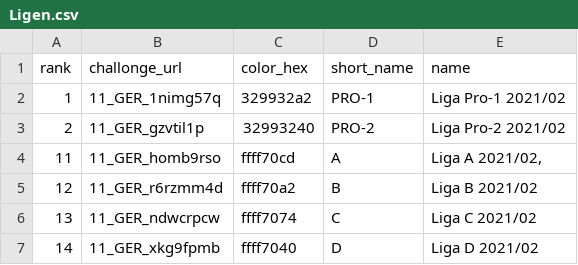
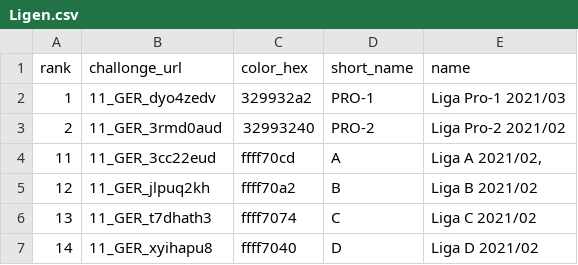
Before and after one commit to vault81/ett_de, a CSV file: rakelib/seed/Ligen.csv, drawn as a sheet.

```diff
--- a/rakelib/seed/Ligen.csv
+++ b/rakelib/seed/Ligen.csv
@@ -1,7 +1,7 @@
 rank;challonge_url;color_hex;short_name;name
-1;11_GER_1nimg57q;329932a2;PRO-1;Liga Pro-1 2021/02
-2;11_GER_gzvtil1p;32993240;PRO-2;Liga Pro-2 2021/02
-11;11_GER_homb9rso;ffff70cd;A;Liga A 2021/02,
-12;11_GER_r6rzmm4d;ffff70a2;B;Liga B 2021/02
-13;11_GER_ndwcrpcw;ffff7074;C;Liga C 2021/02
-14;11_GER_xkg9fpmb;ffff7040;D;Liga D 2021/02
+1;11_GER_dyo4zedv;329932a2;PRO-1;Liga Pro-1 2021/03
+2;11_GER_3rmd0aud;32993240;PRO-2;Liga Pro-2 2021/02
+11;11_GER_3cc22eud;ffff70cd;A;Liga A 2021/02,
+12;11_GER_jlpuq2kh;ffff70a2;B;Liga B 2021/02
+13;11_GER_t7dhath3;ffff7074;C;Liga C 2021/02
+14;11_GER_xyihapu8;ffff7040;D;Liga D 2021/02
```
Also changed, not shown: rakelib/seed/FBLigen.csv.
